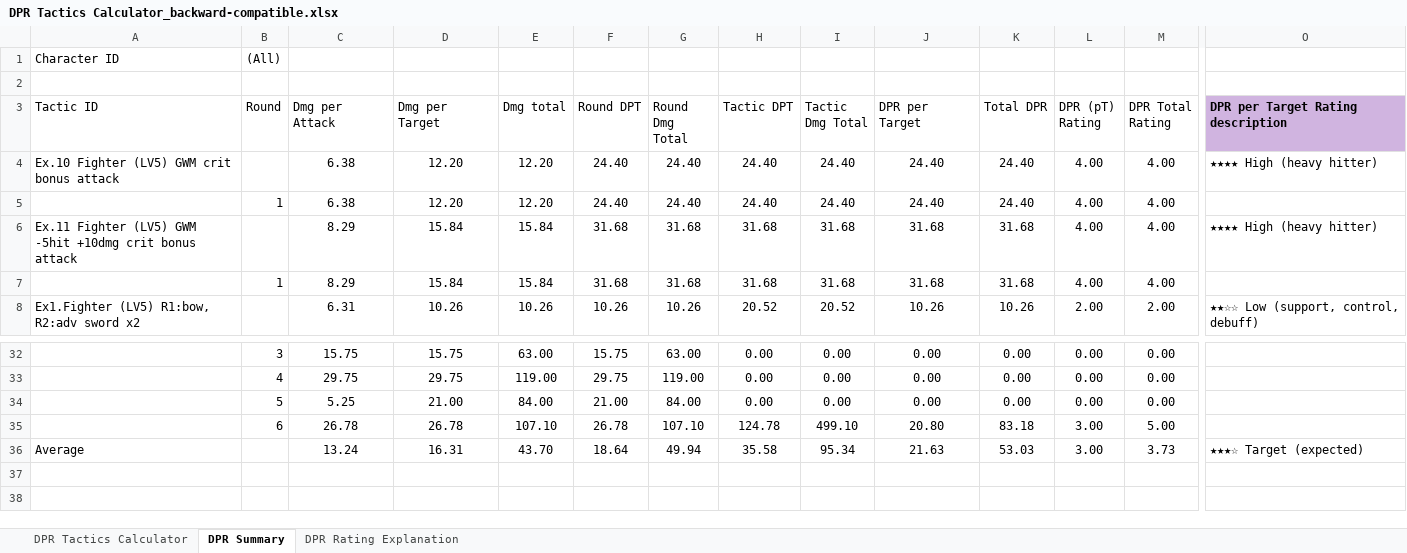
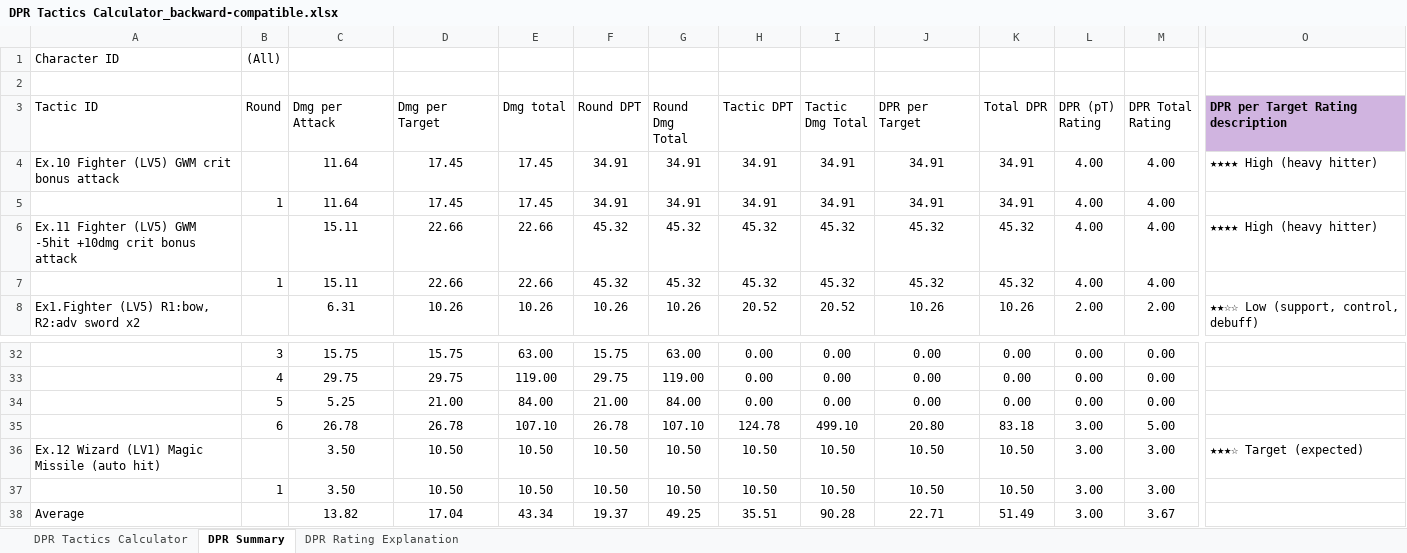
Before and after one commit to claire-puppylove/dnd-5e-dpr-tactics-calculator, an Excel workbook: excel_backward_compatible/DPR Tactics Calculator_backward-compatible.xlsx, sheet DPR Summary, drawn as a sheet; only a part is shown, gaps mark what is left out; values as stored, in another font and other column widths than the file's, no borders; removed rows and columns are numbered as before the commit, all else as after; rows hold the shown columns only; the diff names each change by its address in the sheet, - before the commit and + after, or states it on an @@ line.

Commit message:
Added auto hit spells like Magic Missile or Mental Prison

```diff
--- a/excel_backward_compatible/DPR Tactics Calculator_backward-compatible.xlsx (sheet DPR Summary)
+++ b/excel_backward_compatible/DPR Tactics Calculator_backward-compatible.xlsx (sheet DPR Summary)
-C4 (Dmg per Attack): 6.38
+C4 (Dmg per Attack): 11.64
-D4 (Dmg per Target): 12.20
+D4 (Dmg per Target): 17.45
-E4 (Dmg total): 12.20
+E4 (Dmg total): 17.45
-F4 (Round DPT): 24.40
+F4 (Round DPT): 34.91
-G4 (Round Dmg Total): 24.40
+G4 (Round Dmg Total): 34.91
-H4 (Tactic DPT): 24.40
+H4 (Tactic DPT): 34.91
-I4 (Tactic Dmg Total): 24.40
+I4 (Tactic Dmg Total): 34.91
-J4 (DPR per Target): 24.40
+J4 (DPR per Target): 34.91
-K4 (Total DPR): 24.40
+K4 (Total DPR): 34.91
-row 5:  | 1 | 6.38 | 12.20 | 12.20 | 24.40 | 24.40 | 24.40 | 24.40 | 24.40 | 24.40 | 4.00 | 4.00
+row 5:  | 1 | 11.64 | 17.45 | 17.45 | 34.91 | 34.91 | 34.91 | 34.91 | 34.91 | 34.91 | 4.00 | 4.00
-C6 (Dmg per Attack): 8.29
+C6 (Dmg per Attack): 15.11
-D6 (Dmg per Target): 15.84
+D6 (Dmg per Target): 22.66
-E6 (Dmg total): 15.84
+E6 (Dmg total): 22.66
-F6 (Round DPT): 31.68
+F6 (Round DPT): 45.32
-G6 (Round Dmg Total): 31.68
+G6 (Round Dmg Total): 45.32
-H6 (Tactic DPT): 31.68
+H6 (Tactic DPT): 45.32
-I6 (Tactic Dmg Total): 31.68
+I6 (Tactic Dmg Total): 45.32
-J6 (DPR per Target): 31.68
+J6 (DPR per Target): 45.32
-K6 (Total DPR): 31.68
+K6 (Total DPR): 45.32
-row 7:  | 1 | 8.29 | 15.84 | 15.84 | 31.68 | 31.68 | 31.68 | 31.68 | 31.68 | 31.68 | 4.00 | 4.00
+row 7:  | 1 | 15.11 | 22.66 | 22.66 | 45.32 | 45.32 | 45.32 | 45.32 | 45.32 | 45.32 | 4.00 | 4.00
-row 36: Average |  | 13.24 | 16.31 | 43.70 | 18.64 | 49.94 | 35.58 | 95.34 | 21.63 | 53.03 | 3.00 | 3.73 | ★★★☆ Target (expected)
+row 36: Ex.12 Wizard (LV1) Magic Missile (auto hit) |  | 3.50 | 10.50 | 10.50 | 10.50 | 10.50 | 10.50 | 10.50 | 10.50 | 10.50 | 3.00 | 3.00 | ★★★☆ Target (expected)
+row 37:  | 1 | 3.50 | 10.50 | 10.50 | 10.50 | 10.50 | 10.50 | 10.50 | 10.50 | 10.50 | 3.00 | 3.00
+row 38: Average |  | 13.82 | 17.04 | 43.34 | 19.37 | 49.25 | 35.51 | 90.28 | 22.71 | 51.49 | 3.00 | 3.67
```
Also changed, not shown: sheet DPR Tactics Calculator, formulas that keep their value, 4 other files.
